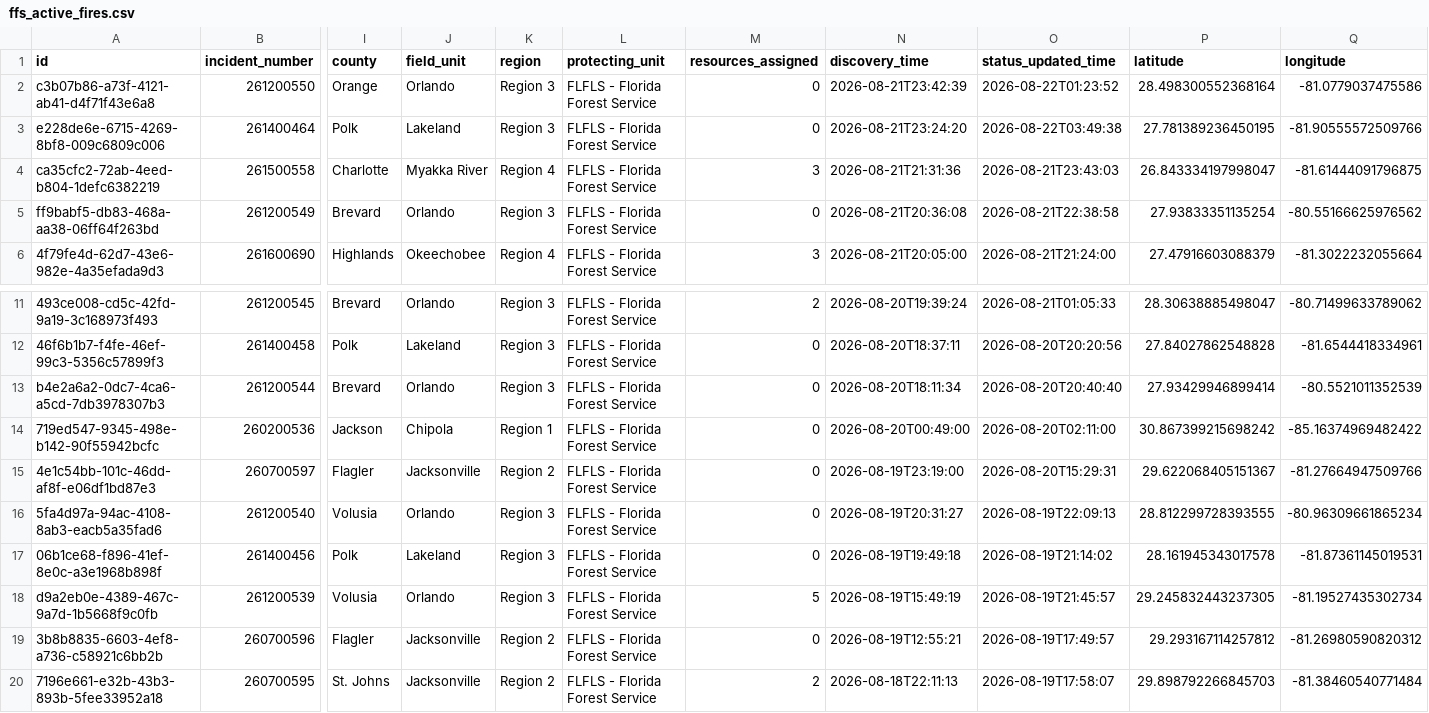
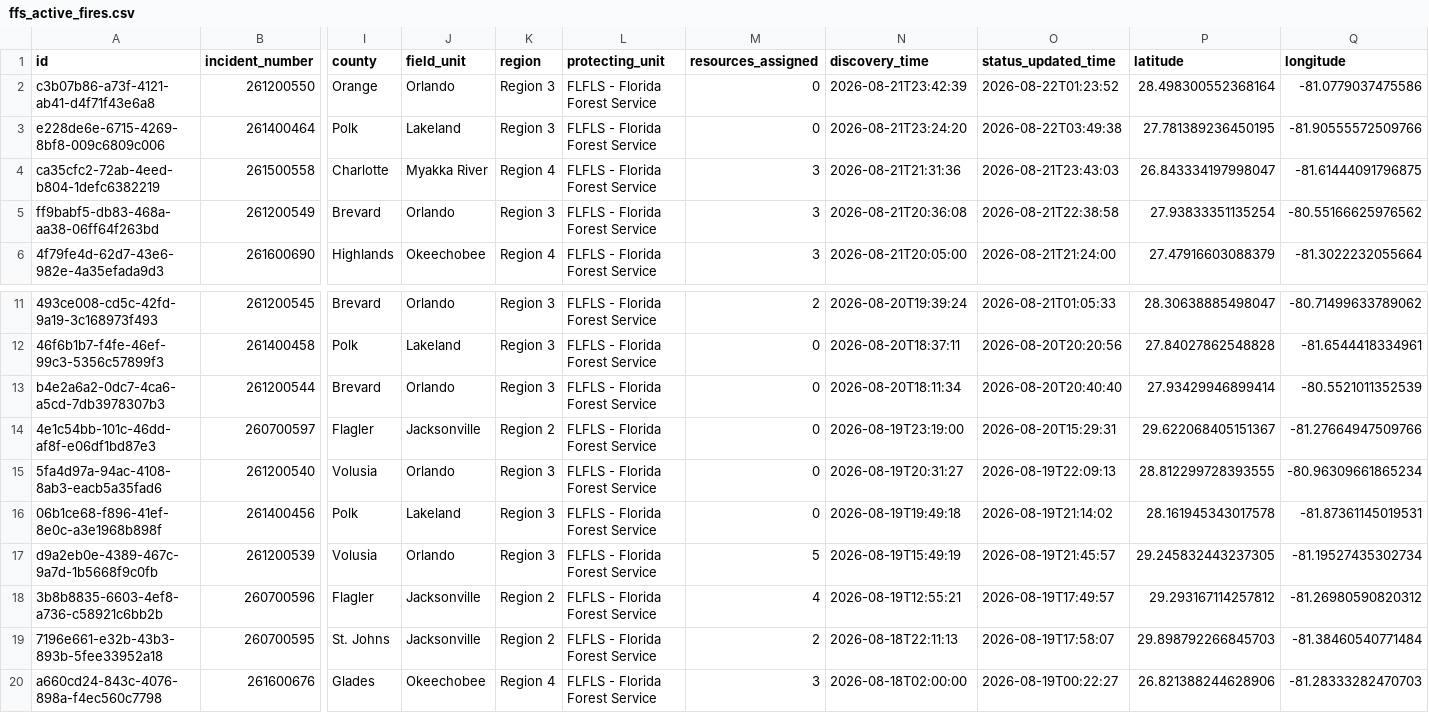
Before and after one commit to SunSentinel/wildfire-tracking-map, a CSV file: ffs_active_fires.csv, drawn as a sheet; only a part is shown, gaps mark what is left out; the shorter side is filled out with more unchanged rows; removed rows and columns are numbered as before the commit, all else as after; rows hold the shown columns only; the diff names each change by its address in the sheet, - before the commit and + after, or states it on an @@ line.

```diff
--- a/ffs_active_fires.csv
+++ b/ffs_active_fires.csv
-M5 (resources_assigned): 0
+M5 (resources_assigned): 3
-row 14: 719ed547-9345-498e-b142-90f55942bcfc | 260200536 | Jackson | Chipola | Region 1 | FLFLS - Florida Forest Service | 0 | 2026-08-20T00:49:00 | 2026-08-20T02:11:00 | 30.867399215698242 | -85.16374969482422
-M18 (resources_assigned): 0
+M18 (resources_assigned): 4
```
Also changed, not shown: 2 other files.
